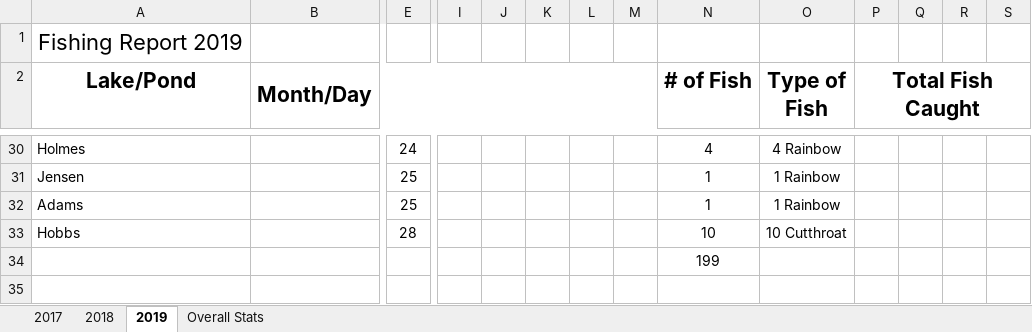
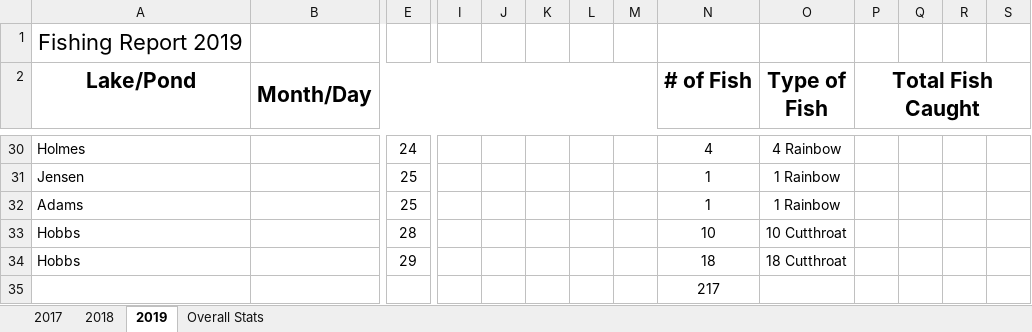
Before and after one commit to muskellunge-tiger/FitzFishing, an Excel workbook: Fishing.xlsx, sheet 2019, drawn as a sheet; only a part is shown, gaps mark what is left out; values as stored, in another font and other column widths than the file's, no borders; addresses are those after the commit; rows hold the shown columns only; the diff names each change by its address in the sheet, - before the commit and + after, or states it on an @@ line.

Commit message:
Update Fishing.xlsx

```diff
--- a/Fishing.xlsx (sheet 2019)
+++ b/Fishing.xlsx (sheet 2019)
+row 34: Hobbs |  | 29 |  |  |  |  |  | 18 | 18 Cutthroat
-N35 (# of Fish): 199
+N35 (# of Fish): 217
```
